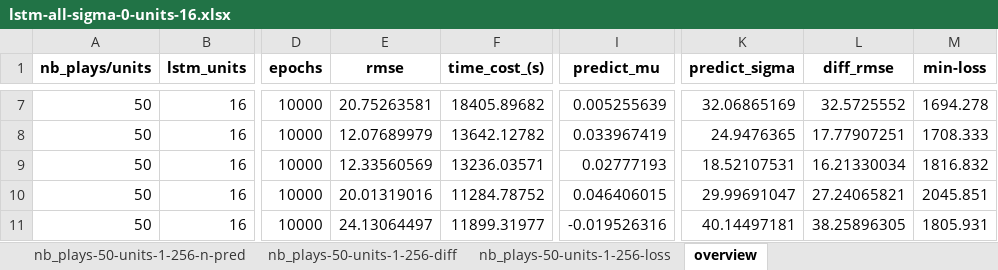
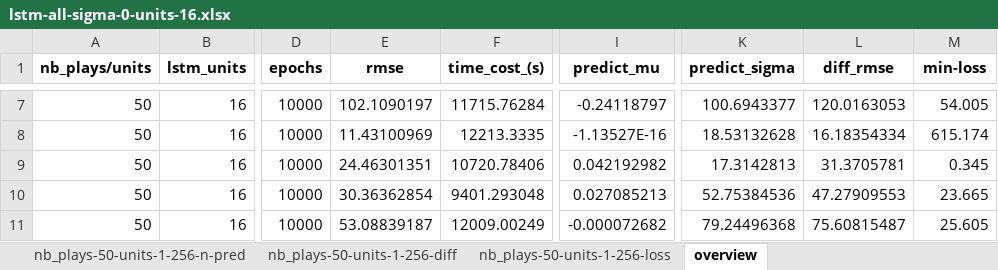
Before and after one commit to chenzongxiong/fenv2, an Excel workbook: new-dataset/lstm/diff_weights/method-debug-dima/lstm-all-sigma-0-units-16.xlsx, sheet overview, drawn as a sheet; only a part is shown, gaps mark what is left out; values as stored, in another font and other column widths than the file's, no borders; the diff covers the shown part only; the diff names each change by its address in the sheet, - before the commit and + after, or states it on an @@ line.

```diff
--- a/new-dataset/lstm/diff_weights/method-debug-dima/lstm-all-sigma-0-units-16.xlsx (sheet overview)
+++ b/new-dataset/lstm/diff_weights/method-debug-dima/lstm-all-sigma-0-units-16.xlsx (sheet overview)
-E7 (rmse): 20.75263581
+E7 (rmse): 102.1090197
-F7 (time_cost_(s)): 18405.89682
+F7 (time_cost_(s)): 11715.76284
-I7 (predict_mu): 0.005255639
+I7 (predict_mu): -0.24118797
-K7 (predict_sigma): 32.06865169
+K7 (predict_sigma): 100.6943377
-L7 (diff_rmse): 32.5725552
+L7 (diff_rmse): 120.0163053
-M7 (min-loss): 1694.278
+M7 (min-loss): 54.005
-E8 (rmse): 12.07689979
+E8 (rmse): 11.43100969
-F8 (time_cost_(s)): 13642.12782
+F8 (time_cost_(s)): 12213.3335
-I8 (predict_mu): 0.033967419
+I8 (predict_mu): -1.13527E-16
-K8 (predict_sigma): 24.9476365
+K8 (predict_sigma): 18.53132628
-L8 (diff_rmse): 17.77907251
+L8 (diff_rmse): 16.18354334
-M8 (min-loss): 1708.333
+M8 (min-loss): 615.174
-E9 (rmse): 12.33560569
+E9 (rmse): 24.46301351
-F9 (time_cost_(s)): 13236.03571
+F9 (time_cost_(s)): 10720.78406
-I9 (predict_mu): 0.02777193
+I9 (predict_mu): 0.042192982
-K9 (predict_sigma): 18.52107531
+K9 (predict_sigma): 17.3142813
-L9 (diff_rmse): 16.21330034
+L9 (diff_rmse): 31.3705781
-M9 (min-loss): 1816.832
+M9 (min-loss): 0.345
-E10 (rmse): 20.01319016
+E10 (rmse): 30.36362854
-F10 (time_cost_(s)): 11284.78752
+F10 (time_cost_(s)): 9401.293048
-I10 (predict_mu): 0.046406015
+I10 (predict_mu): 0.027085213
-K10 (predict_sigma): 29.99691047
+K10 (predict_sigma): 52.75384536
-L10 (diff_rmse): 27.24065821
+L10 (diff_rmse): 47.27909553
-M10 (min-loss): 2045.851
+M10 (min-loss): 23.665
-E11 (rmse): 24.13064497
+E11 (rmse): 53.08839187
-F11 (time_cost_(s)): 11899.31977
+F11 (time_cost_(s)): 12009.00249
-I11 (predict_mu): -0.019526316
+I11 (predict_mu): -0.000072682
-K11 (predict_sigma): 40.14497181
+K11 (predict_sigma): 79.24496368
-L11 (diff_rmse): 38.25896305
+L11 (diff_rmse): 75.60815487
-M11 (min-loss): 1805.931
+M11 (min-loss): 25.605
```
Also changed, not shown: 3 removed rows and 90 edited cells elsewhere in this sheet, sheet nb_plays-50-units-1-256-loss, sheet nb_plays-50-units-1-256-diff, sheet nb_plays-50-units-1-256-n-pred, sheet nb_plays-50-units-1-256-pred, new-dataset/lstm/diff_weights/method-debug-dima/lstm-all-sigma-0-units-128.xlsx, 4 other files.
